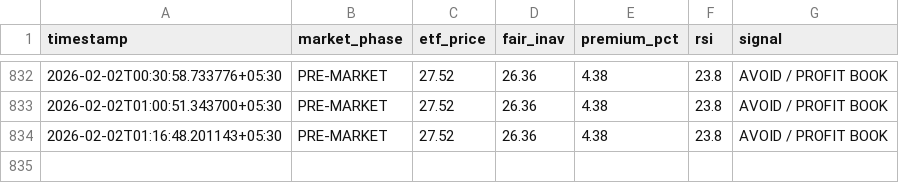
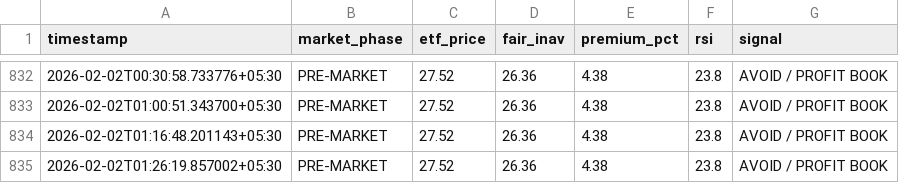
Before and after one commit to tester2021test/silver-tracker, a CSV file: silver_history.csv, drawn as a sheet; only a part is shown, gaps mark what is left out; the diff names each change by its address in the sheet, - before the commit and + after, or states it on an @@ line.

```diff
--- a/silver_history.csv
+++ b/silver_history.csv
+row 835: 2026-02-02T01:26:19.857002+05:30 | PRE-MARKET | 27.52 | 26.36 | 4.38 | 23.8 | AVOID / PROFIT BOOK
```
